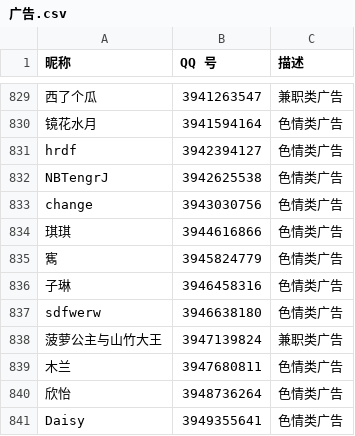
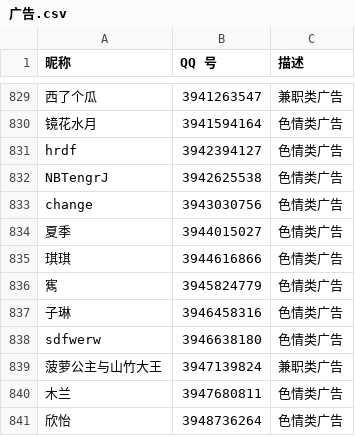
Before and after one commit to blacklisting/qq, a CSV file: 广告.csv, drawn as a sheet; only a part is shown, gaps mark what is left out; the shorter side is filled out with more unchanged rows; the diff names each change by its address in the sheet, - before the commit and + after, or states it on an @@ line.

Commit message:
Update with a comment just seen.

```diff
--- a/广告.csv
+++ b/广告.csv
+row 834: 夏季 | 3944015027 | 色情类广告
```
